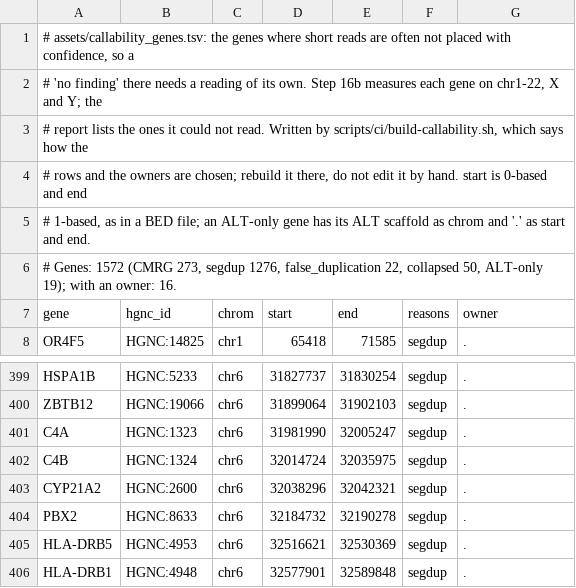
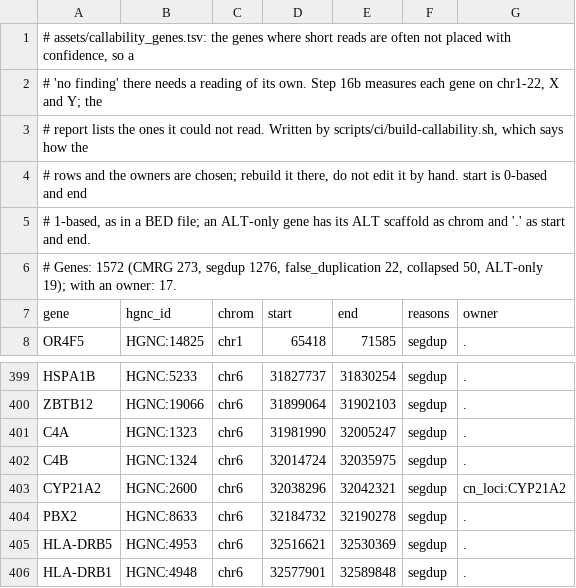
Before and after one commit to GeiserX/Personal-Genome-Pipeline, a TSV file: assets/callability_genes.tsv, drawn as a sheet; only a part is shown, gaps mark what is left out.

Commit message:
chore(assets): rebuild the callability catalog so CYP21A2 shows its caller
The new CYP21A2 gene row in bin/cn_loci.tsv gives the gene a caller of its
own, so a "no finding" there is no longer unread. Rebuilt with
scripts/ci/build-callability.sh: the owner cell becomes cn_loci:CYP21A2 and
the count of genes with an owner goes 16 to 17.

```diff
--- a/assets/callability_genes.tsv
+++ b/assets/callability_genes.tsv
@@ -5,3 +5,3 @@
 # 1-based, as in a BED file; an ALT-only gene has its ALT scaffold as chrom and '.' as start and end.
-# Genes: 1572 (CMRG 273, segdup 1276, false_duplication 22, collapsed 50, ALT-only 19); with an owner: 16.
+# Genes: 1572 (CMRG 273, segdup 1276, false_duplication 22, collapsed 50, ALT-only 19); with an owner: 17.
 gene	hgnc_id	chrom	start	end	reasons	owner
@@ -402,3 +402,3 @@ C4A	HGNC:1323	chr6	31981990	32005247	segdup	.
 C4B	HGNC:1324	chr6	32014724	32035975	segdup	.
-CYP21A2	HGNC:2600	chr6	32038296	32042321	segdup	.
+CYP21A2	HGNC:2600	chr6	32038296	32042321	segdup	cn_loci:CYP21A2
 PBX2	HGNC:8633	chr6	32184732	32190278	segdup	.
```
